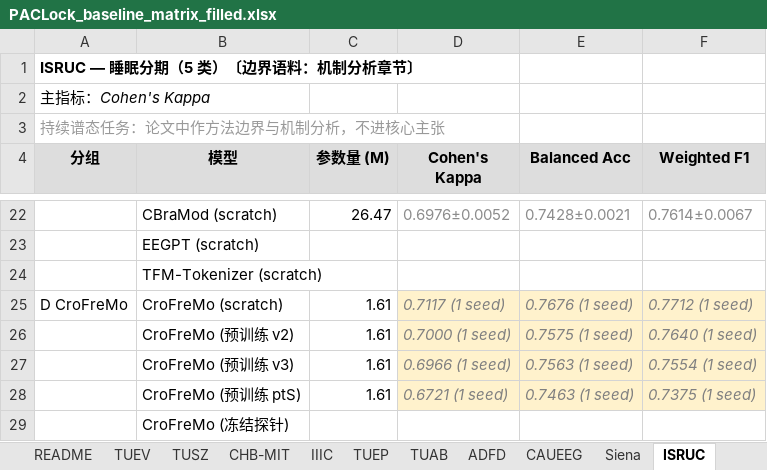
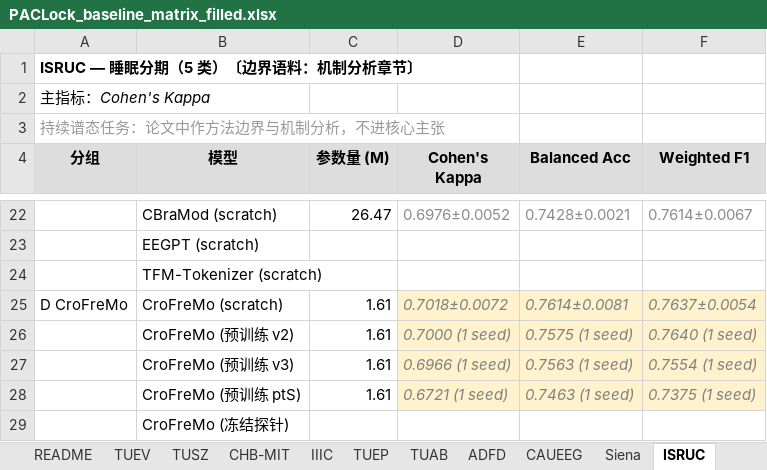
Before and after one commit to Joni-z/PACLock, an Excel workbook: results/PACLock_baseline_matrix_filled.xlsx, sheet ISRUC, drawn as a sheet; only a part is shown, gaps mark what is left out; values as stored, in another font and other column widths than the file's, no borders; the diff names each change by its address in the sheet, - before the commit and + after, or states it on an @@ line.

```diff
--- a/results/PACLock_baseline_matrix_filled.xlsx (sheet ISRUC)
+++ b/results/PACLock_baseline_matrix_filled.xlsx (sheet ISRUC)
-D25 (Cohen's Kappa): 0.7117 (1 seed)
+D25 (Cohen's Kappa): 0.7018±0.0072
-E25 (Balanced Acc): 0.7676 (1 seed)
+E25 (Balanced Acc): 0.7614±0.0081
-F25 (Weighted F1): 0.7712 (1 seed)
+F25 (Weighted F1): 0.7637±0.0054
```
Also changed, not shown: sheet _填写记录, sheet TUSZ, sheet Sleep-EDF, sheet TUAR, sheet Siena, sheet IIIC, 4 more sheets, 2 other files.
